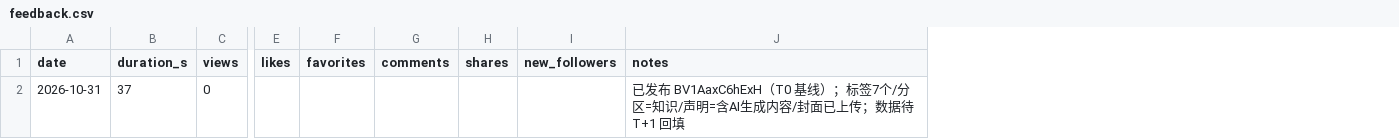
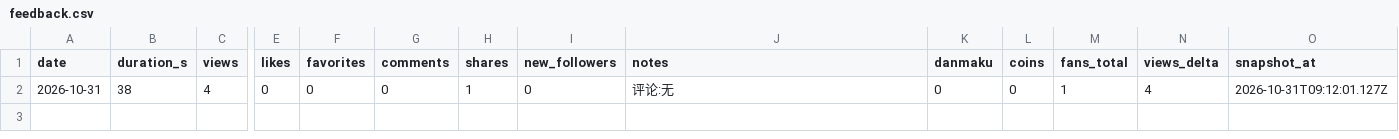
Before and after one commit to WarriorMFY/VideoFactoryByIdea, a CSV file: Prototype/loop12_market_loop/case_ep01/feedback.csv, drawn as a sheet; only a part is shown, gaps mark what is left out; removed rows and columns are numbered as before the commit, all else as after; rows hold the shown columns only; the diff names each change by its address in the sheet, - before the commit and + after, or states it on an @@ line.

Commit message:
feat(ops): 反馈感知自动化 + 小循环 12 结项
loop12 最后一段「反馈」原先是"人记得去 B 站抄数据"，等于没闭环；本轮改成定时自动跑，
并由人于 2026-10-31 17:11 判定通过结束。

新增
- Tool/ops/collect_feedback.mjs：零登录读 4 个 B 站公开接口（view / reply / dm list.so /
  relation stat），写 feedback.csv（每天一行，同日重跑只刷数值，人工备注 ‖ 之后保留），
  评论与弹幕原文存 History/runs/feedback/latest.json
- Tool/ops/plan_next_loop.mjs：R1–R10 信号→任务书（未进推荐/在推不买账/工具型/可读性/
  语速/译文/开头/弹幕聚集/声音/零互动），产物 History/loops/next/plan.md，--demo 可自测
- Tool/ops/watch_feedback.mjs：采集→诊断→规划一条命令串完

修复（都是"会编数据"的 bug，不修每天自动跑都会输出错结论）
- track_feedback：Number('') === 0 把"没填完播率"算成 0%，推出假 P0「重做前 3 秒」
  → 空值一律 null，缺失单独归"采集缺口（P1）"
- track_feedback：缺列时 Number(undefined) = NaN 被写进 CSV → 统一 numOr()
- collect_feedback：同日二次采集 views_delta 归零会让 R1/R2 判反 → 用「当日值 − 当日
  delta」反推原始基线
- plan_next_loop：「开头不错」被算成「开头留人失败」→ 单独维护 NEGATIVE 词表，正向句
  不计入问题分类；发布天数改用快照采集时间而非 now，重放历史快照才算得对
- 验收 feedback_honest_when_empty 原来拿交付包 feedback.csv 当"空表"，上架后长出真数据
  必假失败 → 改为自造空表，跑完即删

结项留痕
- CircleLog：状态表标 12 通过结束；新增「小循环 12 · 结项」节（四段证据、复现命令、
  诚实边界：发布 2 小时无内容结论、avg_watch_s 公开接口拿不到）
- loop12 README/notes 同步；acceptance.md 重跑同步

验证：验收 9/9 PASS；watch_feedback 全链路实跑（播放 3/评论 0 → R0 信号不足）；
plan_next_loop --demo 合成样本跑出 6 条提案且阈值排序正确

```diff
--- a/Prototype/loop12_market_loop/case_ep01/feedback.csv
+++ b/Prototype/loop12_market_loop/case_ep01/feedback.csv
+column K (danmaku), empty
+column L (coins), empty
+column M (fans_total), empty
+column N (views_delta), empty
+column O (snapshot_at), empty
-row 2: 2026-10-31 | 37 | 0 |  |  |  |  |  | 已发布 BV1AaxC6hExH（T0 基线）；标签7个/分区=知识/声明=含AI生成内容/封面已上传；数据待 T+1 回填
+row 2: 2026-10-31 | 38 | 4 | 0 | 0 | 0 | 1 | 0 | 评论:无 | 0 | 0 | 1 | 4 | 2026-10-31T09:12:01.127Z
```
Also changed, not shown: 28 other files.
